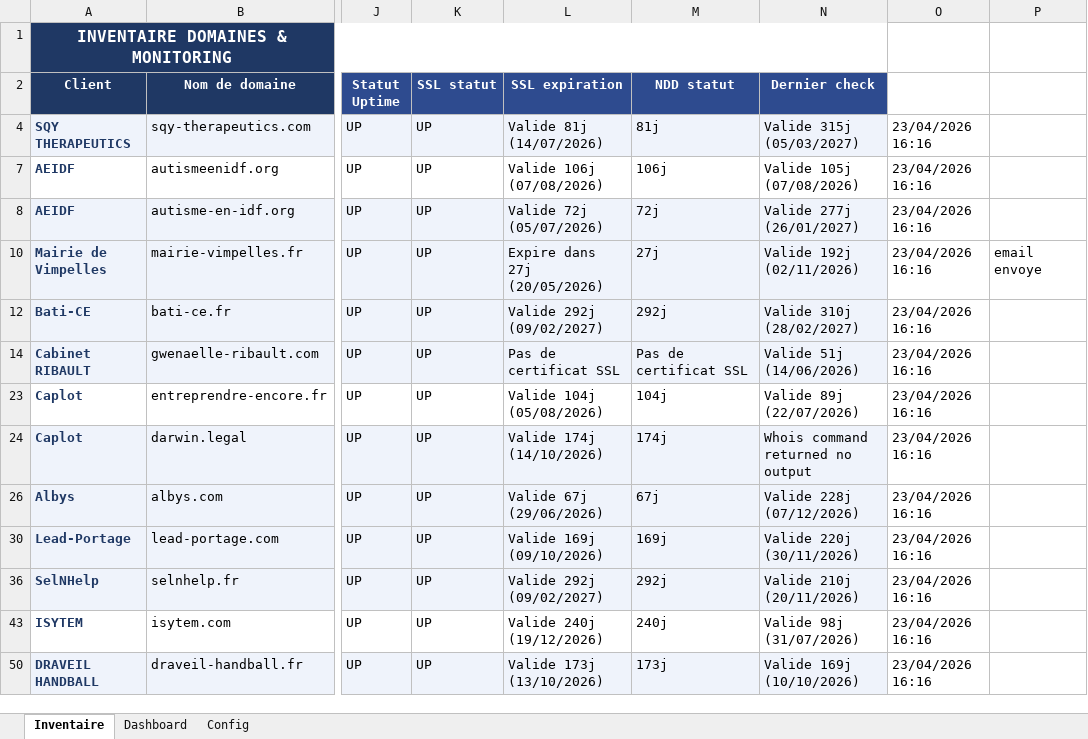
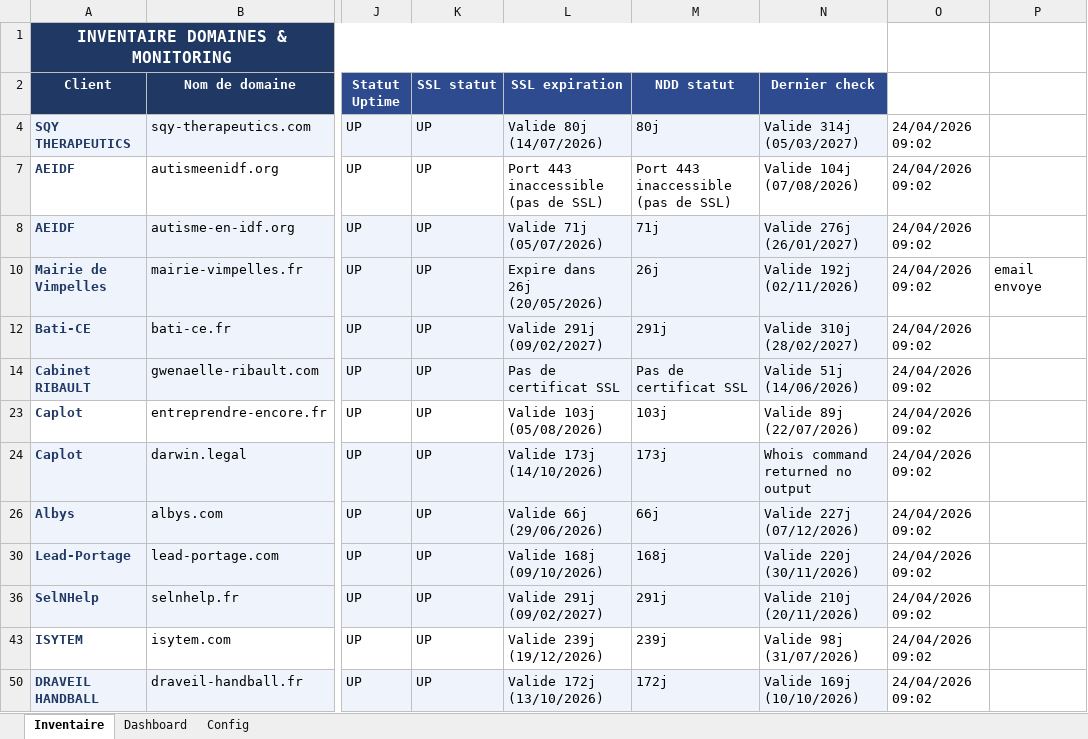
Before and after one commit to Axel-DosSantos/monitoring-sites, an Excel workbook: inventaire_monitoring.xlsx, sheet Inventaire, drawn as a sheet; only a part is shown, gaps mark what is left out; values as stored, in another font and other column widths than the file's, no borders; the diff names each change by its address in the sheet, - before the commit and + after, or states it on an @@ line.

```diff
--- a/inventaire_monitoring.xlsx (sheet Inventaire)
+++ b/inventaire_monitoring.xlsx (sheet Inventaire)
-L4 (SSL expiration): Valide 81j (14/07/2026)
+L4 (SSL expiration): Valide 80j (14/07/2026)
-M4 (NDD statut): 81j
+M4 (NDD statut): 80j
-N4 (Dernier check): Valide 315j (05/03/2027)
+N4 (Dernier check): Valide 314j (05/03/2027)
-O4: 23/04/2026 16:16
+O4: 24/04/2026 09:02
-L7 (SSL expiration): Valide 106j (07/08/2026)
+L7 (SSL expiration): Port 443 inaccessible (pas de SSL)
-M7 (NDD statut): 106j
+M7 (NDD statut): Port 443 inaccessible (pas de SSL)
-N7 (Dernier check): Valide 105j (07/08/2026)
+N7 (Dernier check): Valide 104j (07/08/2026)
-O7:O8: 23/04/2026 16:16
+O7:O8: 24/04/2026 09:02
-L8 (SSL expiration): Valide 72j (05/07/2026)
+L8 (SSL expiration): Valide 71j (05/07/2026)
-M8 (NDD statut): 72j
+M8 (NDD statut): 71j
-N8 (Dernier check): Valide 277j (26/01/2027)
+N8 (Dernier check): Valide 276j (26/01/2027)
-L10 (SSL expiration): Expire dans 27j (20/05/2026)
+L10 (SSL expiration): Expire dans 26j (20/05/2026)
-M10 (NDD statut): 27j
+M10 (NDD statut): 26j
-O10: 23/04/2026 16:16
+O10: 24/04/2026 09:02
-L12 (SSL expiration): Valide 292j (09/02/2027)
+L12 (SSL expiration): Valide 291j (09/02/2027)
-M12 (NDD statut): 292j
+M12 (NDD statut): 291j
-O12: 23/04/2026 16:16
+O12: 24/04/2026 09:02
-O14: 23/04/2026 16:16
+O14: 24/04/2026 09:02
-L23 (SSL expiration): Valide 104j (05/08/2026)
+L23 (SSL expiration): Valide 103j (05/08/2026)
-M23 (NDD statut): 104j
+M23 (NDD statut): 103j
-O23:O24: 23/04/2026 16:16
+O23:O24: 24/04/2026 09:02
-L24 (SSL expiration): Valide 174j (14/10/2026)
+L24 (SSL expiration): Valide 173j (14/10/2026)
-M24 (NDD statut): 174j
+M24 (NDD statut): 173j
-L26 (SSL expiration): Valide 67j (29/06/2026)
+L26 (SSL expiration): Valide 66j (29/06/2026)
-M26 (NDD statut): 67j
+M26 (NDD statut): 66j
-N26 (Dernier check): Valide 228j (07/12/2026)
+N26 (Dernier check): Valide 227j (07/12/2026)
-O26: 23/04/2026 16:16
+O26: 24/04/2026 09:02
-L30 (SSL expiration): Valide 169j (09/10/2026)
+L30 (SSL expiration): Valide 168j (09/10/2026)
-M30 (NDD statut): 169j
+M30 (NDD statut): 168j
-O30: 23/04/2026 16:16
+O30: 24/04/2026 09:02
-L36 (SSL expiration): Valide 292j (09/02/2027)
+L36 (SSL expiration): Valide 291j (09/02/2027)
-M36 (NDD statut): 292j
+M36 (NDD statut): 291j
-O36: 23/04/2026 16:16
+O36: 24/04/2026 09:02
-L43 (SSL expiration): Valide 240j (19/12/2026)
+L43 (SSL expiration): Valide 239j (19/12/2026)
-M43 (NDD statut): 240j
+M43 (NDD statut): 239j
-O43: 23/04/2026 16:16
+O43: 24/04/2026 09:02
-L50 (SSL expiration): Valide 173j (13/10/2026)
+L50 (SSL expiration): Valide 172j (13/10/2026)
-M50 (NDD statut): 173j
+M50 (NDD statut): 172j
-O50: 23/04/2026 16:16
+O50: 24/04/2026 09:02
```
Also changed, not shown: 2 other files.
